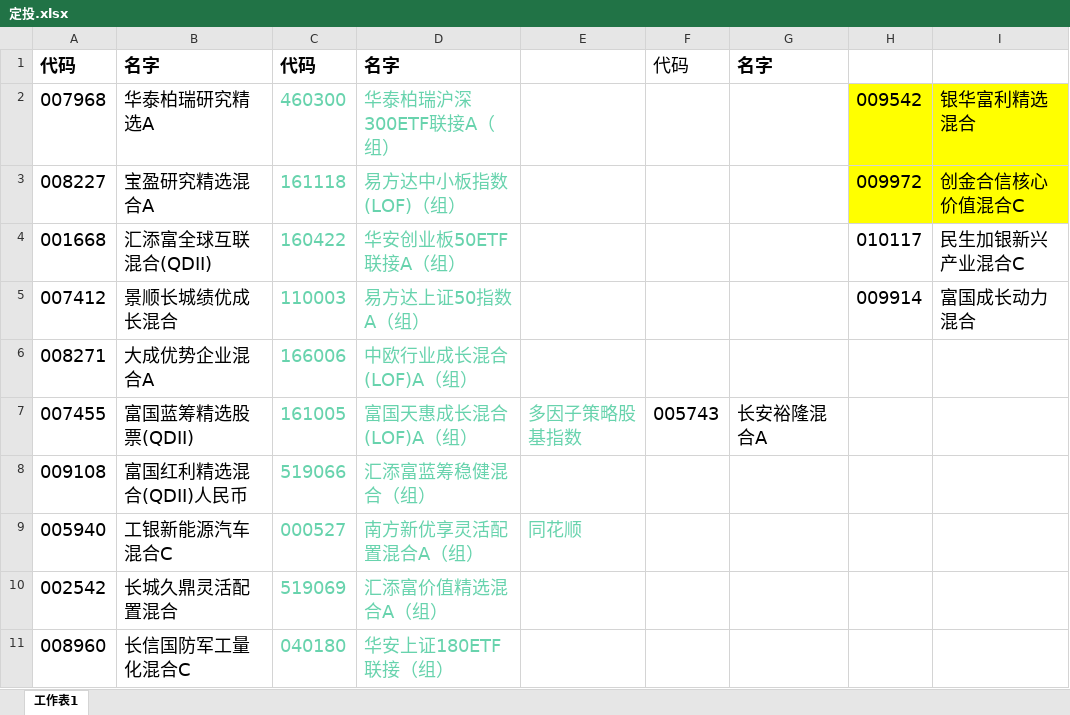
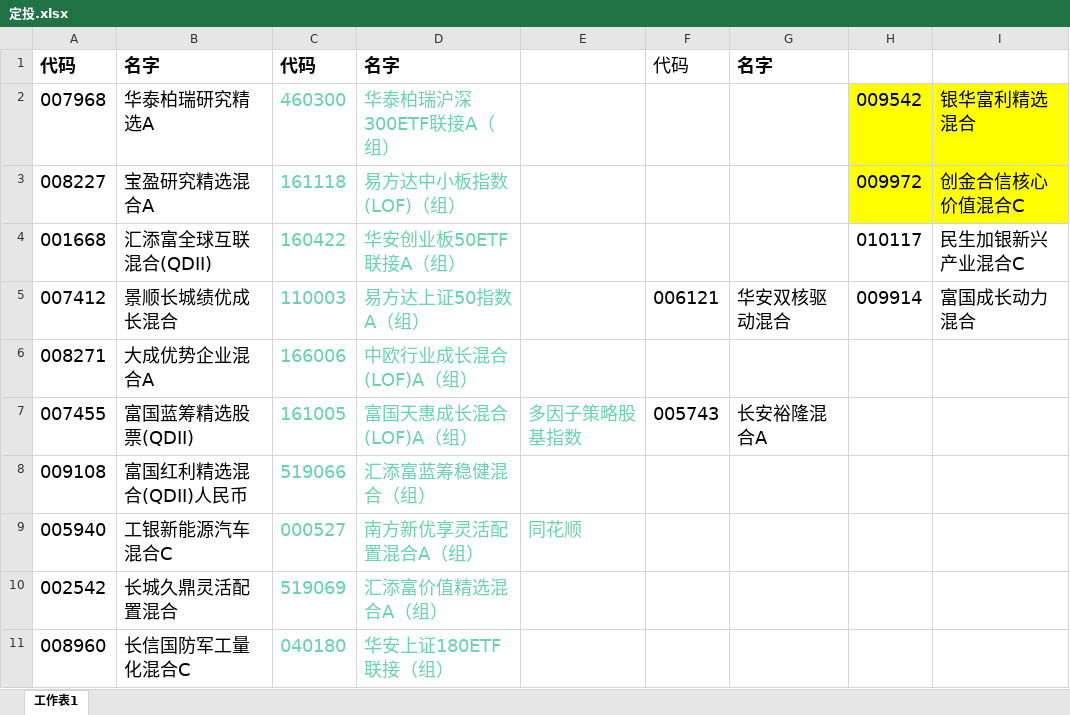
Before and after one commit to lijiadashaoye/jijinfenxi, an Excel workbook: 定投.xlsx, sheet 工作表1, drawn as a sheet; only a part is shown; values as stored, in another font and other column widths than the file's, no borders; the diff names each change by its address in the sheet, - before the commit and + after, or states it on an @@ line.

```diff
--- a/定投.xlsx (sheet 工作表1)
+++ b/定投.xlsx (sheet 工作表1)
-F5: (empty)
+F5: 006121
-G5: (empty)
+G5: 华安双核驱动混合
```
Also changed, not shown: 1 other file.
